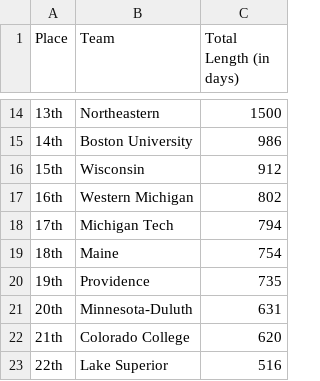
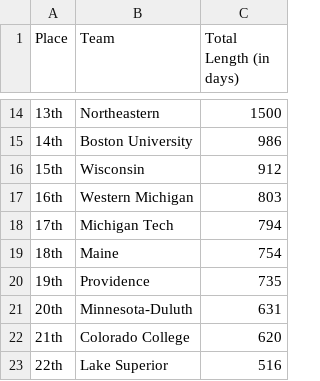
Before and after one commit to ankudovychm/collegehockey-macguffin, a CSV file: data/leaderboard/forwardtotals.csv, drawn as a sheet; only a part is shown, gaps mark what is left out.

```diff
--- a/data/leaderboard/forwardtotals.csv
+++ b/data/leaderboard/forwardtotals.csv
@@ -16,3 +16,3 @@ Place,Team,Total Length (in days)
 15th,Wisconsin,912
-16th,Western Michigan,802
+16th,Western Michigan,803
 17th,Michigan Tech,794
```
Also changed, not shown: data/leaderboard/forwardranges.csv, data/leaderboard/reverseranges.csv, 1 other file.
